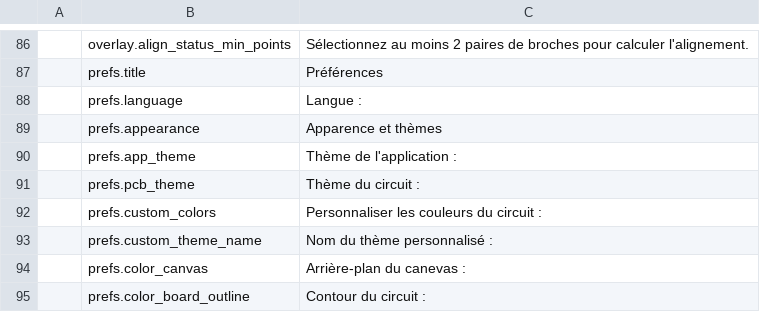
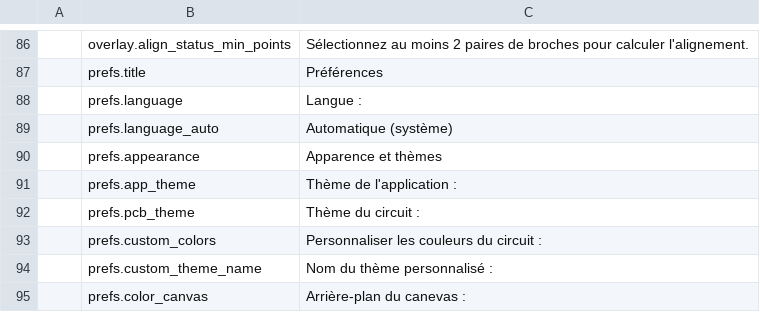
Before and after one commit to elbuit/BoardViewCraft, a TSV file: crates/ui-egui/src/i18n/fr.tsv, drawn as a sheet; only a part is shown, gaps mark what is left out; the shorter side is filled out with more unchanged rows.

Commit message:
feat(i18n): detect system language with Auto preference

```diff
--- a/crates/ui-egui/src/i18n/fr.tsv
+++ b/crates/ui-egui/src/i18n/fr.tsv
@@ -88,2 +88,3 @@
 	prefs.language	Langue :
+	prefs.language_auto	Automatique (système)
 	prefs.appearance	Apparence et thèmes
```
Also changed, not shown: crates/ui-egui/src/i18n/ca.tsv, crates/ui-egui/src/i18n/de.tsv, 10 other files.
